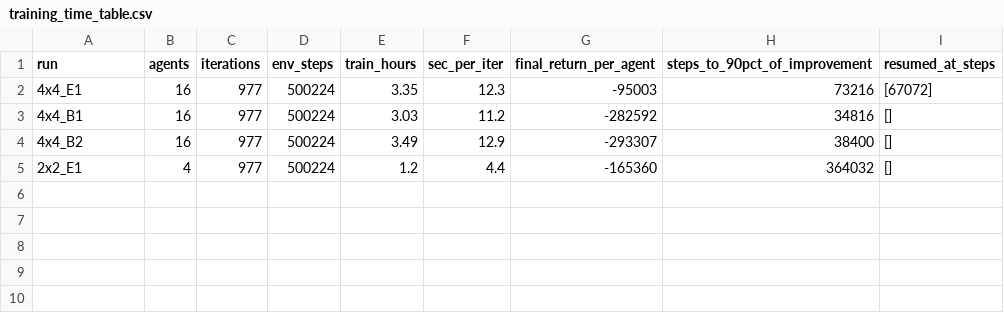
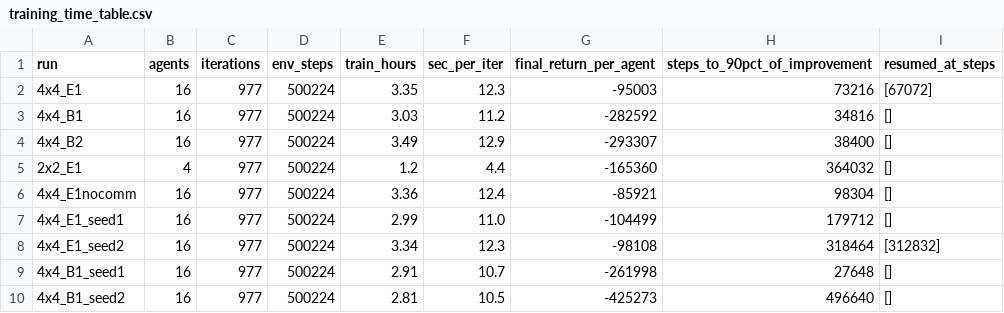
Before and after one commit to yasminehariri/MARL-Traffic, a CSV file: results/mg5/final/training/training_time_table.csv, drawn as a sheet.

Commit message:
Final results: control, training seeds, sensor failure, reproducibility, website

```diff
--- a/results/mg5/final/training/training_time_table.csv
+++ b/results/mg5/final/training/training_time_table.csv
@@ -5 +5,6 @@ run,agents,iterations,env_steps,train_hours,sec_per_iter,final_return_per_agent,
 2x2_E1,4,977,500224,1.2,4.4,-165360,364032,[]
+4x4_E1nocomm,16,977,500224,3.36,12.4,-85921,98304,[]
+4x4_E1_seed1,16,977,500224,2.99,11.0,-104499,179712,[]
+4x4_E1_seed2,16,977,500224,3.34,12.3,-98108,318464,[312832]
+4x4_B1_seed1,16,977,500224,2.91,10.7,-261998,27648,[]
+4x4_B1_seed2,16,977,500224,2.81,10.5,-425273,496640,[]
```
Also changed, not shown: 47 other files.
